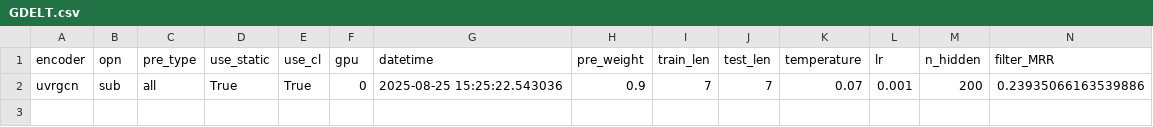
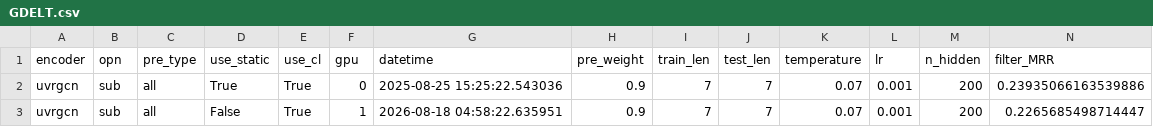
Before and after one commit to EshaniF/STRIDE, a CSV file: result/GDELT.csv, drawn as a sheet; only a part is shown; rows hold the shown columns only; the diff names each change by its address in the sheet, - before the commit and + after, or states it on an @@ line.

```diff
--- a/result/GDELT.csv
+++ b/result/GDELT.csv
+row 3: uvrgcn | sub | all | False | True | 1 | 2026-08-18 04:58:22.635951 | 0.9 | 7 | 7 | 0.07 | 0.001 | 200 | 0.2265685498714447
```
Also changed, not shown: result/ICEWS14.csv, result/ICEWS18.csv, 16 other files.
